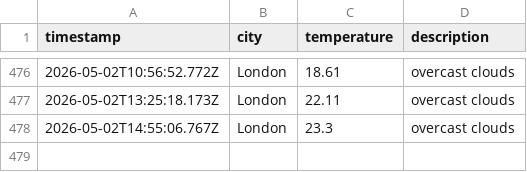
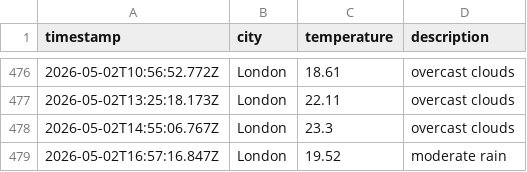
Before and after one commit to papaparadox/weatherAppJS, a CSV file: data/weather_log.csv, drawn as a sheet; only a part is shown, gaps mark what is left out; the diff names each change by its address in the sheet, - before the commit and + after, or states it on an @@ line.

```diff
--- a/data/weather_log.csv
+++ b/data/weather_log.csv
+row 479: 2026-05-02T16:57:16.847Z | London | 19.52 | moderate rain
```
Also changed, not shown: 1 other file.
